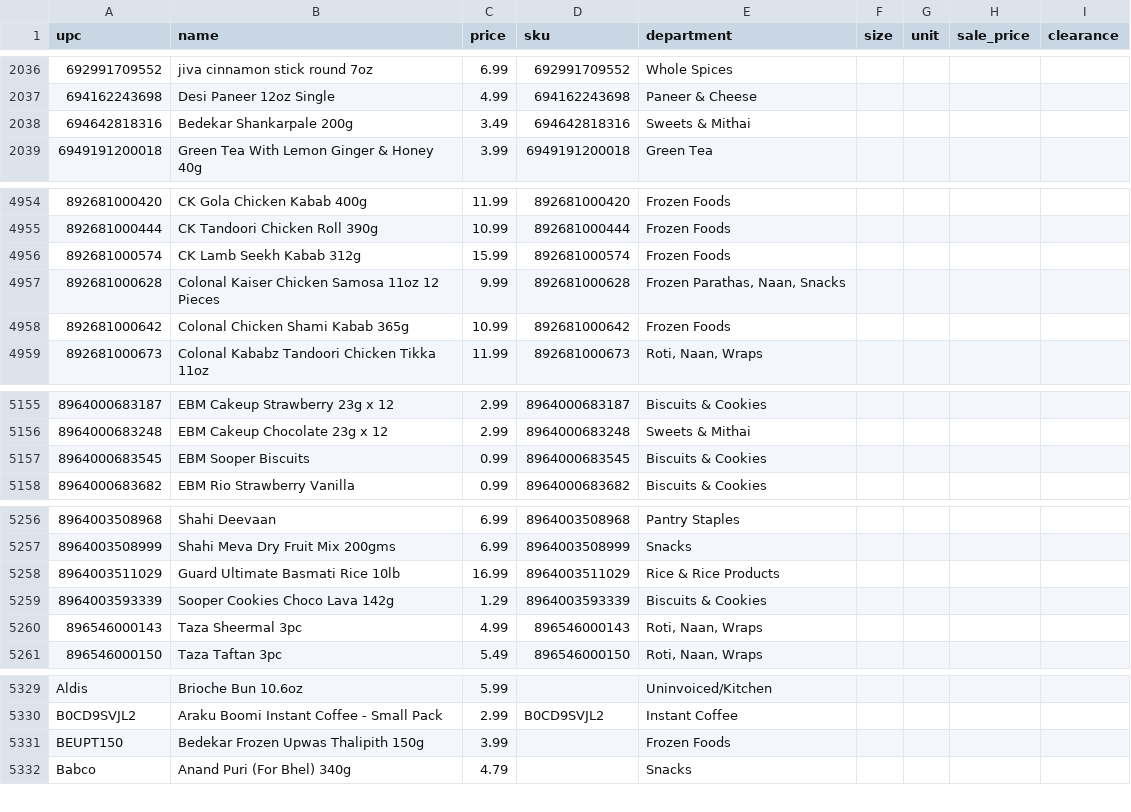
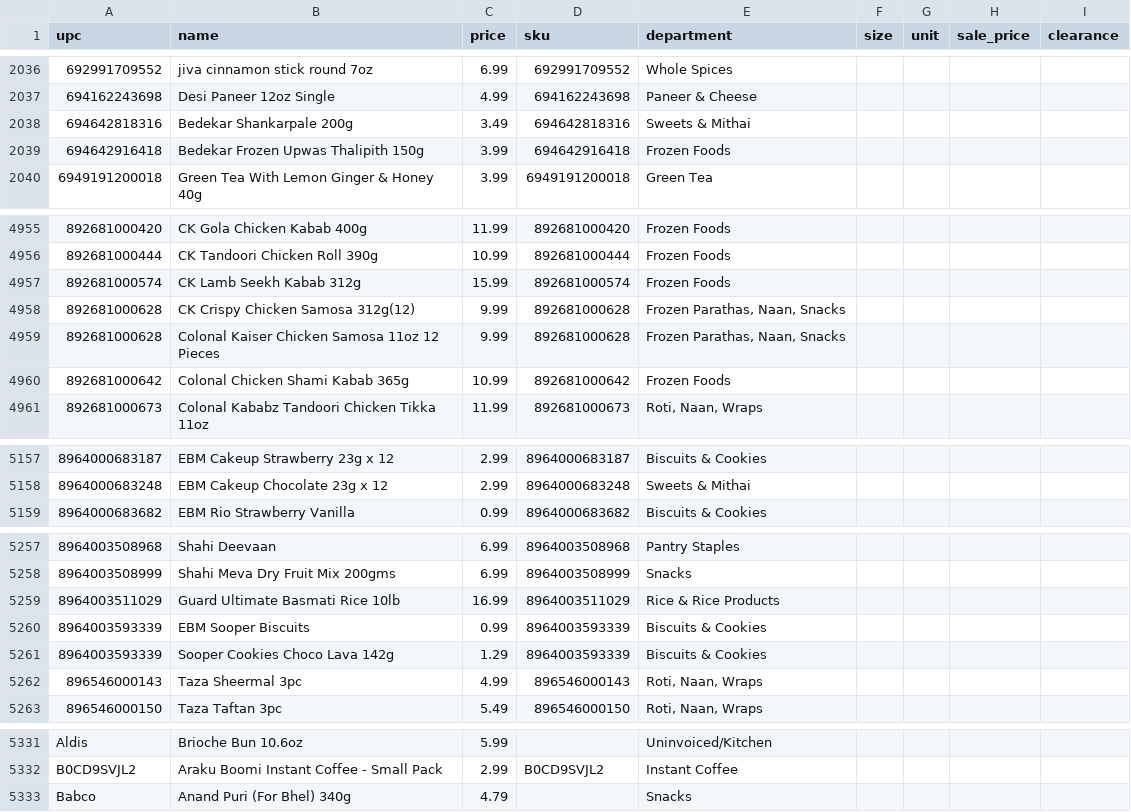
Before and after one commit to spicetownbackend/spicetown-labels, a CSV file: data/products.csv, drawn as a sheet; only a part is shown, gaps mark what is left out; the diff covers the shown part only.

```diff
--- a/data/products.csv
+++ b/data/products.csv
@@ -2038,2 +2038,3 @@ upc,name,price,sku,department,size,unit,sale_price,clearance
 694642818316,Bedekar Shankarpale 200g,3.49,694642818316,Sweets & Mithai,,,,
+694642916418,Bedekar Frozen Upwas Thalipith 150g,3.99,694642916418,Frozen Foods,,,,
 6949191200018,Green Tea With Lemon Ginger & Honey 40g,3.99,6949191200018,Green Tea,,,,
@@ -4956,2 +4957,3 @@ upc,name,price,sku,department,size,unit,sale_price,clearance
 892681000574,CK Lamb Seekh Kabab 312g,15.99,892681000574,Frozen Foods,,,,
+892681000628,CK Crispy Chicken Samosa 312g(12),9.99,892681000628,"Frozen Parathas, Naan, Snacks",,,,
 892681000628,Colonal Kaiser Chicken Samosa 11oz 12 Pieces,9.99,892681000628,"Frozen Parathas, Naan, Snacks",,,,
@@ -5156,3 +5158,2 @@ upc,name,price,sku,department,size,unit,sale_price,clearance
 8964000683248,EBM Cakeup Chocolate 23g x 12,2.99,8964000683248,Sweets & Mithai,,,,
-8964000683545,EBM Sooper Biscuits,0.99,8964000683545,Biscuits & Cookies,,,,
 8964000683682,EBM Rio Strawberry Vanilla,0.99,8964000683682,Biscuits & Cookies,,,,
@@ -5258,2 +5259,3 @@ upc,name,price,sku,department,size,unit,sale_price,clearance
 8964003511029,Guard Ultimate Basmati Rice 10lb,16.99,8964003511029,Rice & Rice Products,,,,
+8964003593339,EBM Sooper Biscuits,0.99,8964003593339,Biscuits & Cookies,,,,
 8964003593339,Sooper Cookies Choco Lava 142g,1.29,8964003593339,Biscuits & Cookies,,,,
@@ -5330,3 +5332,2 @@ Aldis,Brioche Bun 10.6oz,5.99,,Uninvoiced/Kitchen,,,,
 B0CD9SVJL2,Araku Boomi Instant Coffee - Small Pack,2.99,B0CD9SVJL2,Instant Coffee,,,,
-BEUPT150,Bedekar Frozen Upwas Thalipith 150g,3.99,,Frozen Foods,,,,
 Babco,Anand Puri (For Bhel) 340g,4.79,,Snacks,,,,
```
Also changed, not shown: 1 removed row and 28 edited cells elsewhere in this file, 1 other file.
